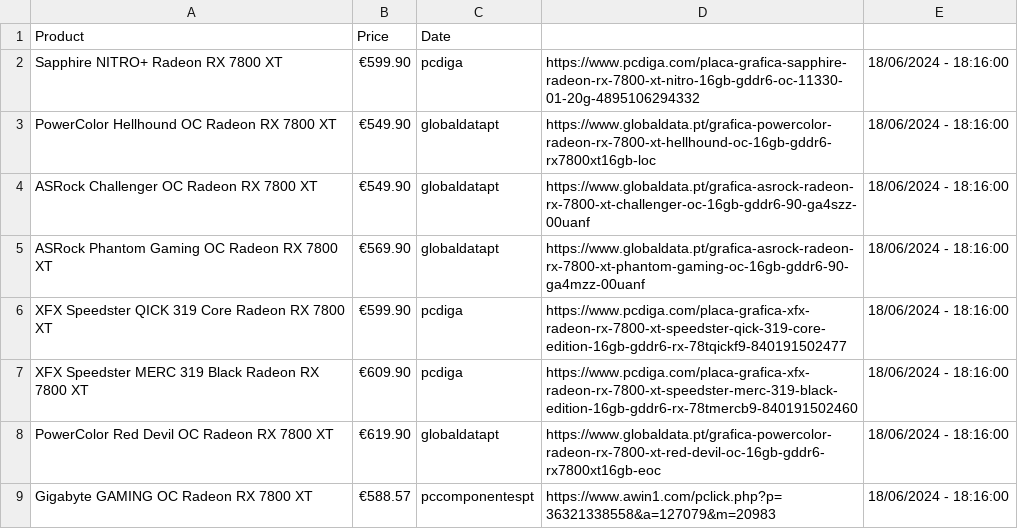
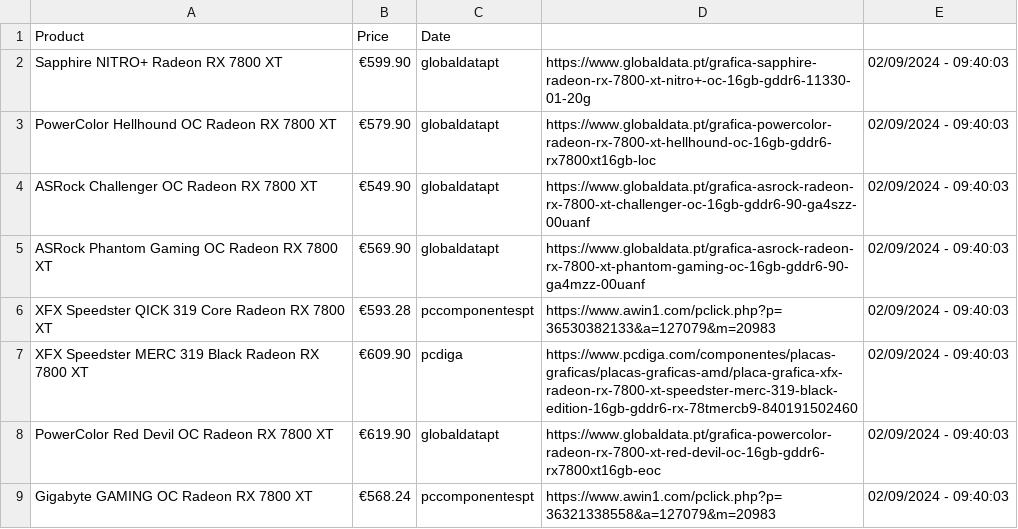
Before and after one commit to joao-portelinha/Price-Tracker, a CSV file: docs/assets/prices.csv, drawn as a sheet.

Commit message:
Update 02/09/2024 - 09:40:03

```diff
--- a/docs/assets/prices.csv
+++ b/docs/assets/prices.csv
@@ -1,9 +1,9 @@
 Product,Price,Date
-Sapphire NITRO+ Radeon RX 7800 XT,€599.90,pcdiga,https://www.pcdiga.com/placa-grafica-sapphire-radeon-rx-7800-xt-nitro-16gb-gddr6-oc-11330-01-20g-4895106294332,18/06/2024 - 18:16:00
-PowerColor Hellhound OC Radeon RX 7800 XT,€549.90,globaldatapt,https://www.globaldata.pt/grafica-powercolor-radeon-rx-7800-xt-hellhound-oc-16gb-gddr6-rx7800xt16gb-loc,18/06/2024 - 18:16:00
-ASRock Challenger OC Radeon RX 7800 XT,€549.90,globaldatapt,https://www.globaldata.pt/grafica-asrock-radeon-rx-7800-xt-challenger-oc-16gb-gddr6-90-ga4szz-00uanf,18/06/2024 - 18:16:00
-ASRock Phantom Gaming OC Radeon RX 7800 XT,€569.90,globaldatapt,https://www.globaldata.pt/grafica-asrock-radeon-rx-7800-xt-phantom-gaming-oc-16gb-gddr6-90-ga4mzz-00uanf,18/06/2024 - 18:16:00
-XFX Speedster QICK 319 Core Radeon RX 7800 XT,€599.90,pcdiga,https://www.pcdiga.com/placa-grafica-xfx-radeon-rx-7800-xt-speedster-qick-319-core-edition-16gb-gddr6-rx-78tqickf9-840191502477,18/06/2024 - 18:16:00
-XFX Speedster MERC 319 Black Radeon RX 7800 XT,€609.90,pcdiga,https://www.pcdiga.com/placa-grafica-xfx-radeon-rx-7800-xt-speedster-merc-319-black-edition-16gb-gddr6-rx-78tmercb9-840191502460,18/06/2024 - 18:16:00
-PowerColor Red Devil OC Radeon RX 7800 XT,€619.90,globaldatapt,https://www.globaldata.pt/grafica-powercolor-radeon-rx-7800-xt-red-devil-oc-16gb-gddr6-rx7800xt16gb-eoc,18/06/2024 - 18:16:00
-Gigabyte GAMING OC Radeon RX 7800 XT,€588.57,pccomponentespt,https://www.awin1.com/pclick.php?p=36321338558&a=127079&m=20983,18/06/2024 - 18:16:00
+Sapphire NITRO+ Radeon RX 7800 XT,€599.90,globaldatapt,https://www.globaldata.pt/grafica-sapphire-radeon-rx-7800-xt-nitro+-oc-16gb-gddr6-11330-01-20g,02/09/2024 - 09:40:03
+PowerColor Hellhound OC Radeon RX 7800 XT,€579.90,globaldatapt,https://www.globaldata.pt/grafica-powercolor-radeon-rx-7800-xt-hellhound-oc-16gb-gddr6-rx7800xt16gb-loc,02/09/2024 - 09:40:03
+ASRock Challenger OC Radeon RX 7800 XT,€549.90,globaldatapt,https://www.globaldata.pt/grafica-asrock-radeon-rx-7800-xt-challenger-oc-16gb-gddr6-90-ga4szz-00uanf,02/09/2024 - 09:40:03
+ASRock Phantom Gaming OC Radeon RX 7800 XT,€569.90,globaldatapt,https://www.globaldata.pt/grafica-asrock-radeon-rx-7800-xt-phantom-gaming-oc-16gb-gddr6-90-ga4mzz-00uanf,02/09/2024 - 09:40:03
+XFX Speedster QICK 319 Core Radeon RX 7800 XT,€593.28,pccomponentespt,https://www.awin1.com/pclick.php?p=36530382133&a=127079&m=20983,02/09/2024 - 09:40:03
+XFX Speedster MERC 319 Black Radeon RX 7800 XT,€609.90,pcdiga,https://www.pcdiga.com/componentes/placas-graficas/placas-graficas-amd/placa-grafica-xfx-radeon-rx-7800-xt-speedster-merc-319-black-edition-16gb-gddr6-rx-78tmercb9-840191502460,02/09/2024 - 09:40:03
+PowerColor Red Devil OC Radeon RX 7800 XT,€619.90,globaldatapt,https://www.globaldata.pt/grafica-powercolor-radeon-rx-7800-xt-red-devil-oc-16gb-gddr6-rx7800xt16gb-eoc,02/09/2024 - 09:40:03
+Gigabyte GAMING OC Radeon RX 7800 XT,€568.24,pccomponentespt,https://www.awin1.com/pclick.php?p=36321338558&a=127079&m=20983,02/09/2024 - 09:40:03
```
